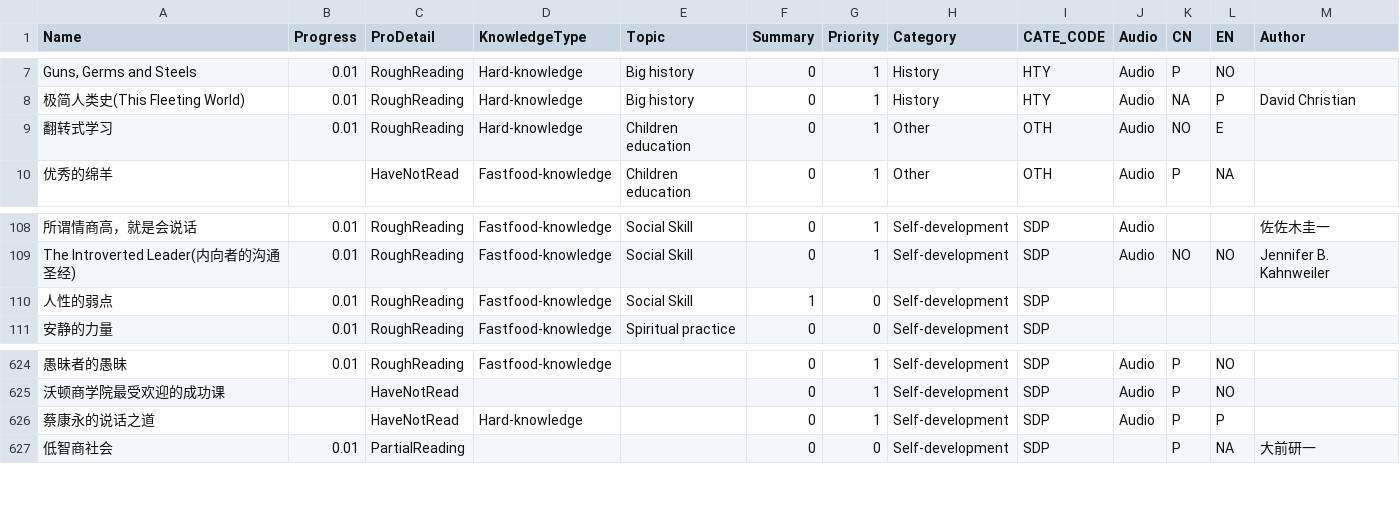
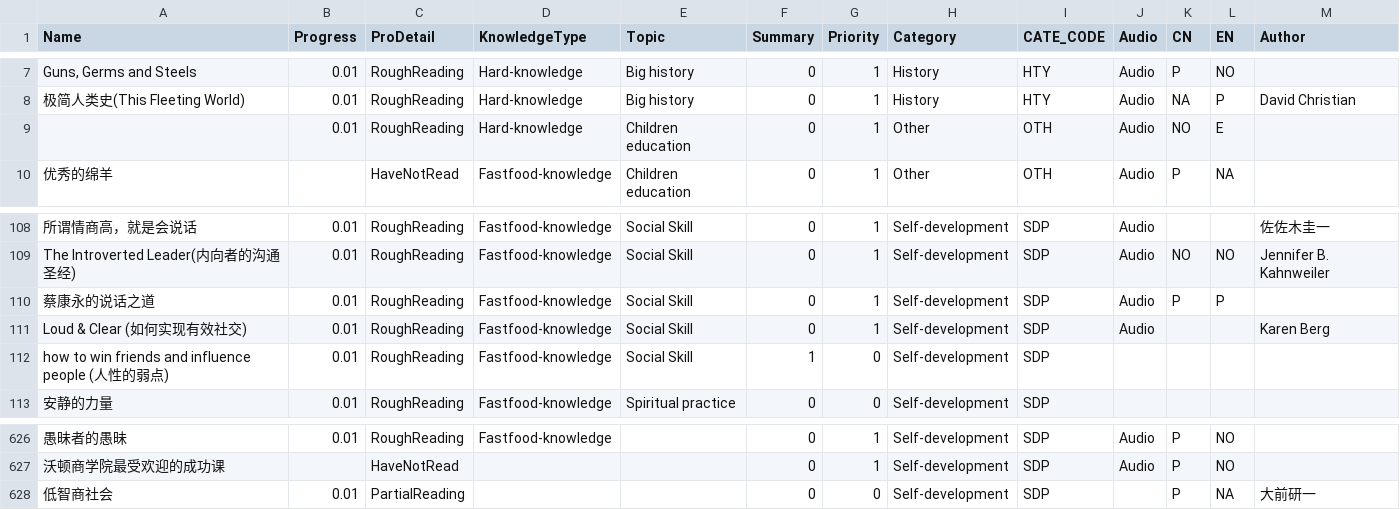
Before and after one commit to happyrabbit/hui1987.com, a CSV file: ReadingListHui.csv, drawn as a sheet; only a part is shown, gaps mark what is left out.

Commit message:
reading

```diff
--- a/ReadingListHui.csv
+++ b/ReadingListHui.csv
@@ -8,3 +8,3 @@
 "极简人类史(This Fleeting World)",0.01,"RoughReading","Hard-knowledge","Big history",0,1,"History","HTY","Audio","NA","P","David Christian "
-"翻转式学习",0.01,"RoughReading","Hard-knowledge","Children education",0,1,"Other","OTH","Audio","NO","E",
+,0.01,"RoughReading","Hard-knowledge","Children education",0,1,"Other","OTH","Audio","NO","E",
 "优秀的绵羊",,"HaveNotRead","Fastfood-knowledge","Children education",0,1,"Other","OTH","Audio","P","NA",
@@ -109,3 +109,5 @@
 "The Introverted Leader(内向者的沟通圣经)",0.01,"RoughReading","Fastfood-knowledge","Social Skill",0,1,"Self-development","SDP","Audio","NO","NO ","Jennifer B. Kahnweiler"
-"人性的弱点",0.01,"RoughReading","Fastfood-knowledge","Social Skill",1,0,"Self-development","SDP",,,,
+"蔡康永的说话之道",0.01,"RoughReading","Fastfood-knowledge","Social Skill",0,1,"Self-development","SDP","Audio","P","P",
+"Loud & Clear (如何实现有效社交)",0.01,"RoughReading","Fastfood-knowledge","Social Skill",0,1,"Self-development","SDP","Audio",,,"Karen Berg"
+"how to win friends and influence people (人性的弱点)",0.01,"RoughReading","Fastfood-knowledge","Social Skill",1,0,"Self-development","SDP",,,,
 "安静的力量",0.01,"RoughReading","Fastfood-knowledge","Spiritual practice",0,0,"Self-development","SDP",,,,
@@ -625,3 +627,2 @@
 "沃顿商学院最受欢迎的成功课",,"HaveNotRead",,,0,1,"Self-development","SDP","Audio","P","NO",
-"蔡康永的说话之道",,"HaveNotRead","Hard-knowledge",,0,1,"Self-development","SDP","Audio","P","P",
 "低智商社会",0.01,"PartialReading",,,0,0,"Self-development","SDP",,"P","NA","大前研一"
```
Also changed, not shown: 27 other files.
